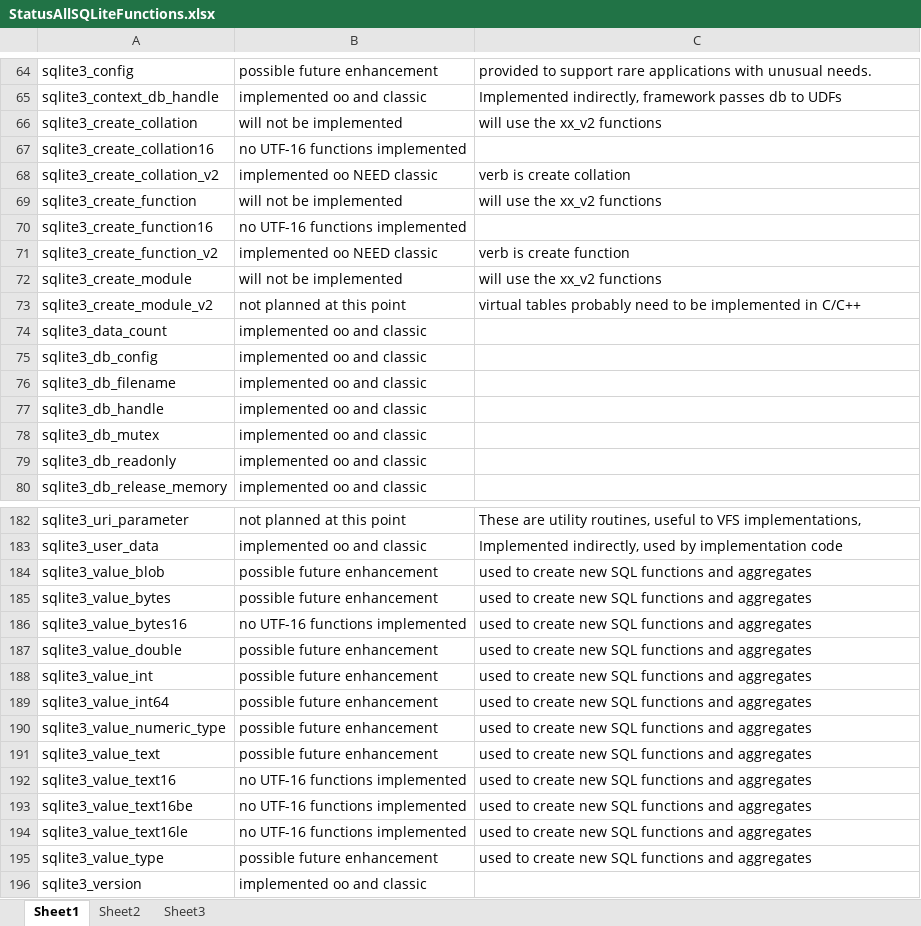
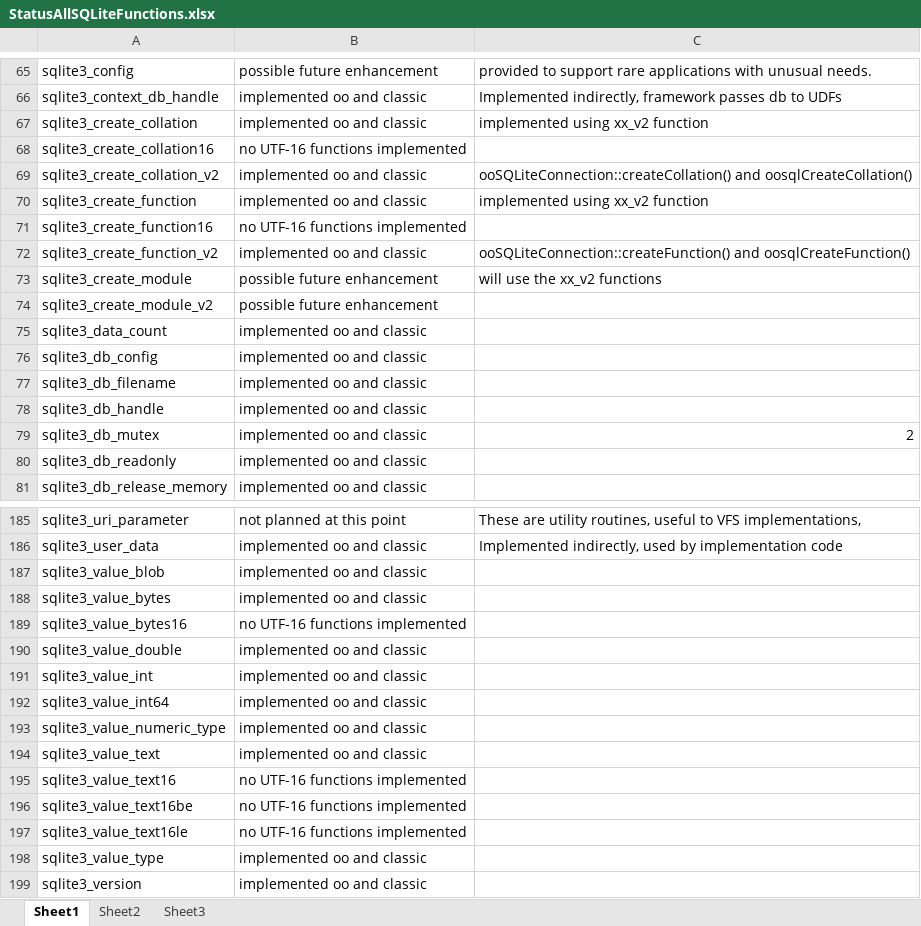
Before and after one commit to JosepMariaBlasco/oosqlite, an Excel workbook: doc/StatusAllSQLiteFunctions.xlsx, sheet Sheet1, drawn as a sheet; only a part is shown, gaps mark what is left out; values as stored, in another font and other column widths than the file's, no cell formats; addresses are those after the commit; the diff covers the shown part only; the diff names each change by its address in the sheet, - before the commit and + after, or states it on an @@ line.

Commit message:
ooSQLite - finish up work on the classic Rexx interface, now in sync with the object orientated interface.
git-svn-id: https://svn.code.sf.net/p/oorexx/code-0/incubator/ooSQLite@9314 0b6cbdbe-3aab-466e-b73a-abd511dda0a2

```diff
--- a/doc/StatusAllSQLiteFunctions.xlsx (sheet Sheet1)
+++ b/doc/StatusAllSQLiteFunctions.xlsx (sheet Sheet1)
-B67: will not be implemented
+B67: implemented oo and classic
-C67: will use the xx_v2 functions
+C67: implemented using xx_v2 function
-B69: implemented oo NEED classic
+B69: implemented oo and classic
-C69: verb is create collation
+C69: ooSQLiteConnection::createCollation() and oosqlCreateCollation()
-B70: will not be implemented
+B70: implemented oo and classic
-C70: will use the xx_v2 functions
+C70: implemented using xx_v2 function
-B72: implemented oo NEED classic
+B72: implemented oo and classic
-C72: verb is create function
+C72: ooSQLiteConnection::createFunction() and oosqlCreateFunction()
-B73: will not be implemented
+B73: possible future enhancement
-B74: not planned at this point
+B74: possible future enhancement
-C74: virtual tables probably need to be implemented in C/C++
+C74: (empty)
-C79: (empty)
+C79: 2
-B187:B188: possible future enhancement
+B187:B188: implemented oo and classic
-C187:C198: used to create new SQL functions and aggregates
+C187:C198: (empty)
-B190:B194: possible future enhancement
+B190:B194: implemented oo and classic
-B198: possible future enhancement
+B198: implemented oo and classic
```
Also changed, not shown: 4 added rows, 1 removed row and 60 edited cells elsewhere in this sheet, cell formats, 7 other files.
